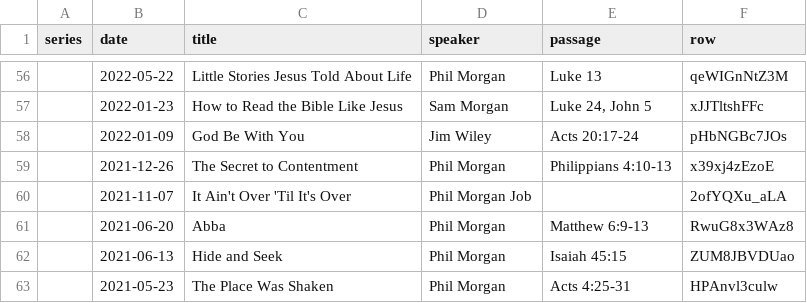
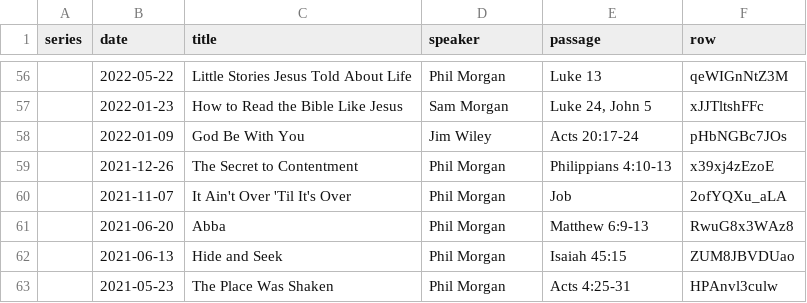
Before and after one commit to Jonathan-A-White/sermon-index, a TSV file: sources/brookfield-first/passages.tsv, drawn as a sheet; only a part is shown, gaps mark what is left out; the diff names each change by its address in the sheet, - before the commit and + after, or states it on an @@ line.

Commit message:
sources/brookfield-first: passages.tsv 2021-11-07 holds what the reader reads (speaker Phil Morgan, passage Job); a test pins that and the two lines already put right

```diff
--- a/sources/brookfield-first/passages.tsv
+++ b/sources/brookfield-first/passages.tsv
-D60 (speaker): Phil Morgan Job
+D60 (speaker): Phil Morgan
-E60 (passage): (empty)
+E60 (passage): Job
```
Also changed, not shown: 3 other files.
